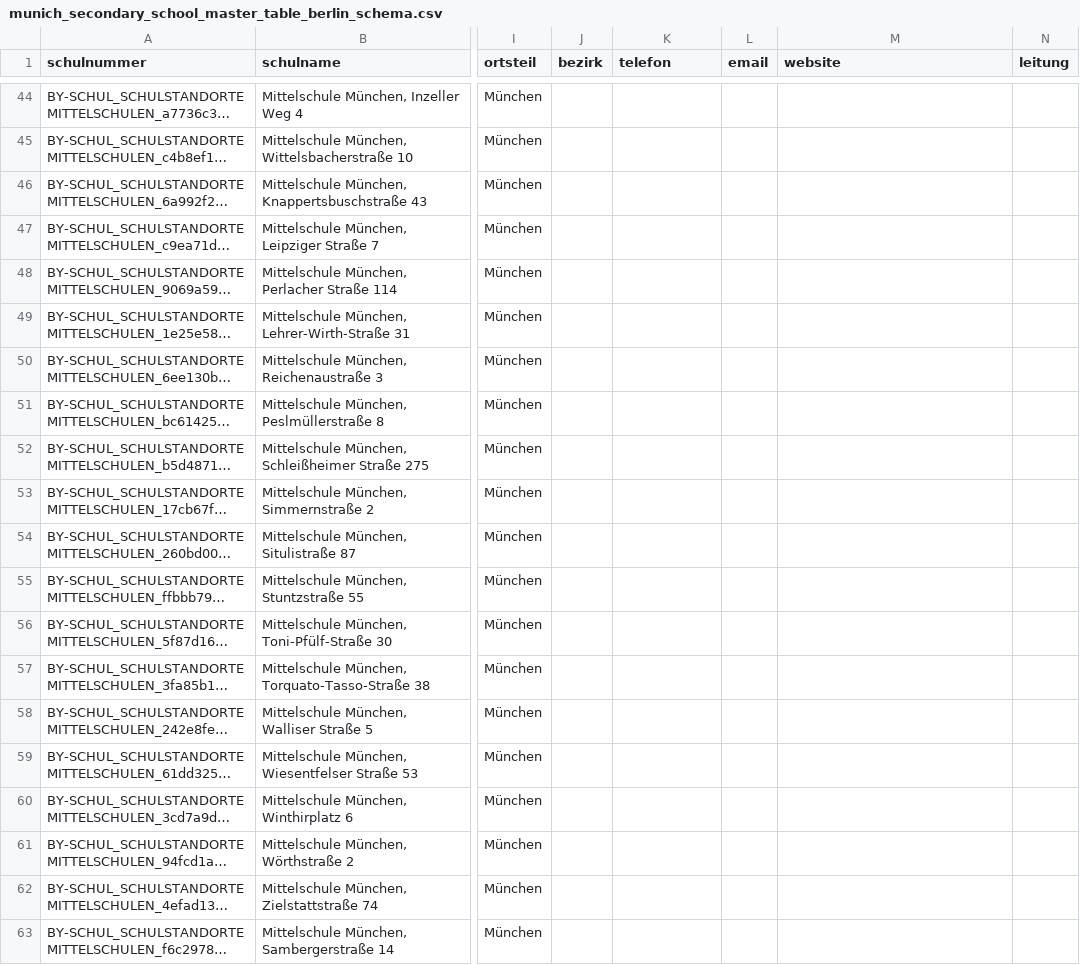
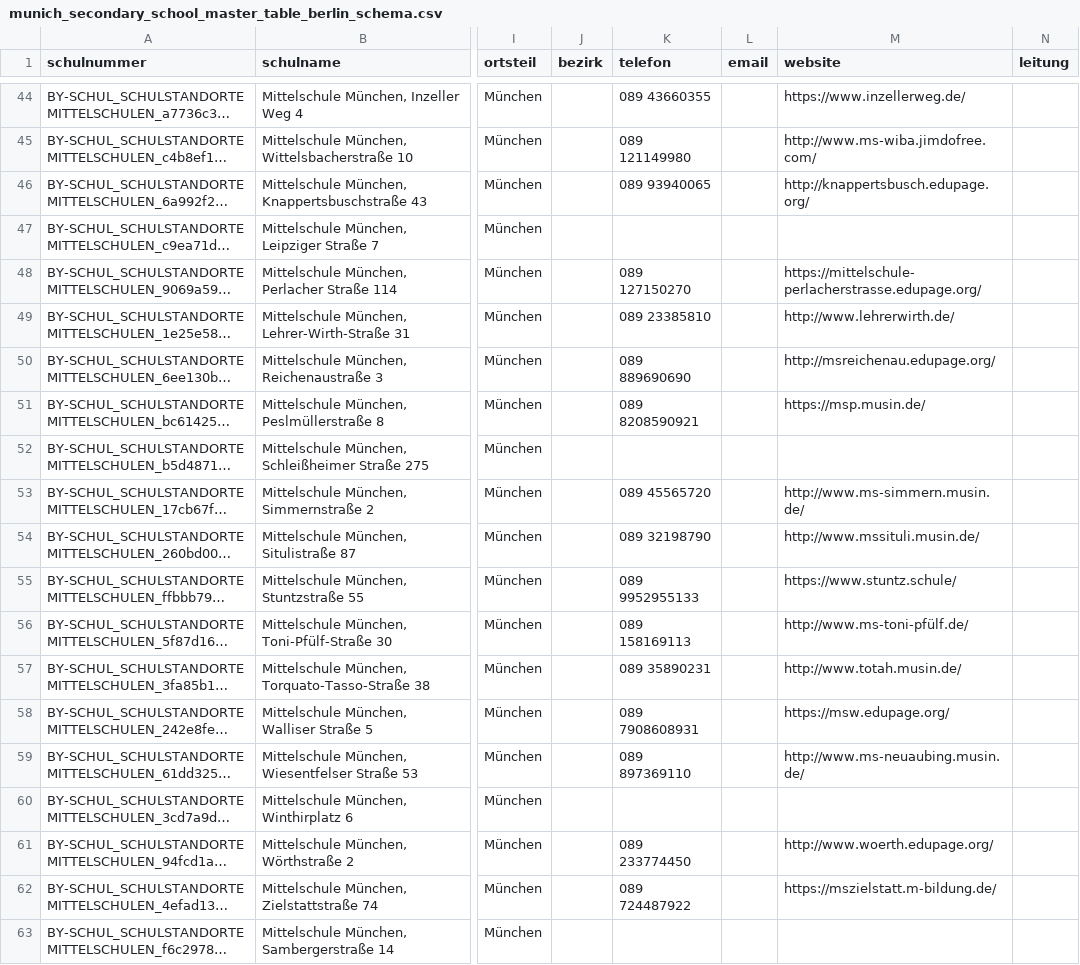
Before and after one commit to jvr1980/schoolnossa, a CSV file: data_munich/final/munich_secondary_school_master_table_berlin_schema.csv, drawn as a sheet; only a part is shown, gaps mark what is left out; long unchanged cells end in …; the diff covers the shown part only; the diff names each change by its address in the sheet, - before the commit and + after, or states it on an @@ line.

```diff
--- a/data_munich/final/munich_secondary_school_master_table_berlin_schema.csv
+++ b/data_munich/final/munich_secondary_school_master_table_berlin_schema.csv
-K44 (telefon): (empty)
+K44 (telefon): 089 43660355
-M44 (website): (empty)
+M44 (website): https://www.inzellerweg.de/
-K45 (telefon): (empty)
+K45 (telefon): 089 121149980
-M45 (website): (empty)
+M45 (website): http://www.ms-wiba.jimdofree.com/
-K46 (telefon): (empty)
+K46 (telefon): 089 93940065
-M46 (website): (empty)
+M46 (website): http://knappertsbusch.edupage.org/
-K48 (telefon): (empty)
+K48 (telefon): 089 127150270
-M48 (website): (empty)
+M48 (website): https://mittelschule-perlacherstrasse.edupage.org/
-K49 (telefon): (empty)
+K49 (telefon): 089 23385810
-M49 (website): (empty)
+M49 (website): http://www.lehrerwirth.de/
-K50 (telefon): (empty)
+K50 (telefon): 089 889690690
-M50 (website): (empty)
+M50 (website): http://msreichenau.edupage.org/
-K51 (telefon): (empty)
+K51 (telefon): 089 8208590921
-M51 (website): (empty)
+M51 (website): https://msp.musin.de/
-K53 (telefon): (empty)
+K53 (telefon): 089 45565720
-M53 (website): (empty)
+M53 (website): http://www.ms-simmern.musin.de/
-K54 (telefon): (empty)
+K54 (telefon): 089 32198790
-M54 (website): (empty)
+M54 (website): http://www.mssituli.musin.de/
-K55 (telefon): (empty)
+K55 (telefon): 089 9952955133
-M55 (website): (empty)
+M55 (website): https://www.stuntz.schule/
-K56 (telefon): (empty)
+K56 (telefon): 089 158169113
-M56 (website): (empty)
+M56 (website): http://www.ms-toni-pfülf.de/
-K57 (telefon): (empty)
+K57 (telefon): 089 35890231
-M57 (website): (empty)
+M57 (website): http://www.totah.musin.de/
-K58 (telefon): (empty)
+K58 (telefon): 089 7908608931
-M58 (website): (empty)
+M58 (website): https://msw.edupage.org/
-K59 (telefon): (empty)
+K59 (telefon): 089 897369110
-M59 (website): (empty)
+M59 (website): http://www.ms-neuaubing.musin.de/
-K61 (telefon): (empty)
+K61 (telefon): 089 233774450
-M61 (website): (empty)
+M61 (website): http://www.woerth.edupage.org/
-K62 (telefon): (empty)
+K62 (telefon): 089 724487922
-M62 (website): (empty)
+M62 (website): https://mszielstatt.m-bildung.de/
```
Also changed, not shown: 147 edited cells elsewhere in this file, data_munich/final/munich_secondary_school_master_table.csv, data_munich/final/munich_secondary_school_master_table_final.csv, 5 other files.
